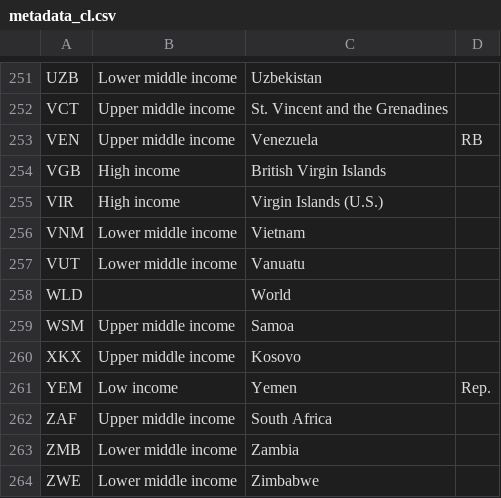
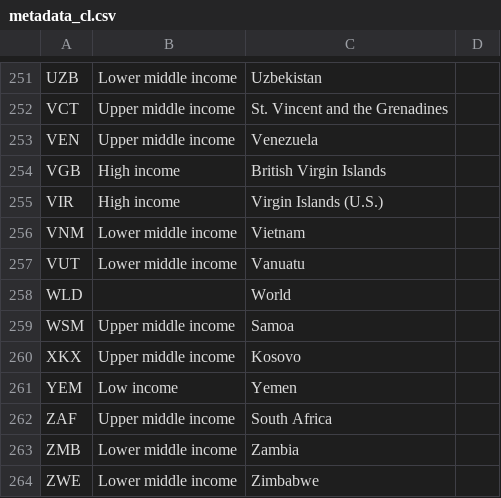
Before and after one commit to VijayrajS/ForestPredictor, a CSV file: metadata_cl.csv, drawn as a sheet; only a part is shown, gaps mark what is left out; the diff covers the shown part only.

```diff
--- a/metadata_cl.csv
+++ b/metadata_cl.csv
@@ -252,3 +252,3 @@ UZB,Lower middle income,Uzbekistan
 VCT,Upper middle income,St. Vincent and the Grenadines
-VEN,Upper middle income,Venezuela, RB
+VEN,Upper middle income,Venezuela
 VGB,High income,British Virgin Islands
@@ -260,3 +260,3 @@ WSM,Upper middle income,Samoa
 XKX,Upper middle income,Kosovo
-YEM,Low income,Yemen, Rep.
+YEM,Low income,Yemen
 ZAF,Upper middle income,South Africa
```
Also changed, not shown: 11 edited cells elsewhere in this file.
